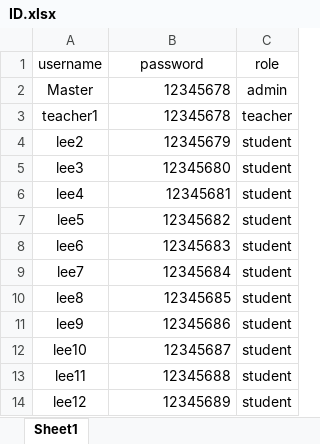
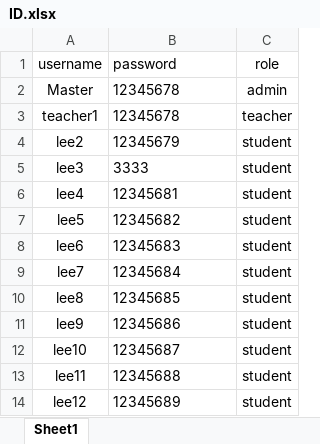
Before and after one commit to yigunha/ind, an Excel workbook: dist/ID.xlsx, sheet Sheet1, drawn as a sheet; values as stored, in another font and other column widths than the file's, no borders; the diff names each change by its address in the sheet, - before the commit and + after, or states it on an @@ line.

```diff
--- a/dist/ID.xlsx (sheet Sheet1)
+++ b/dist/ID.xlsx (sheet Sheet1)
-B1 alignment: center
+B1 alignment: left
-B2:B14 alignment: right
+B2:B14 alignment: left
-B5 (password): 12345680
+B5 (password): 3333
```
Also changed, not shown: 19 other files.
